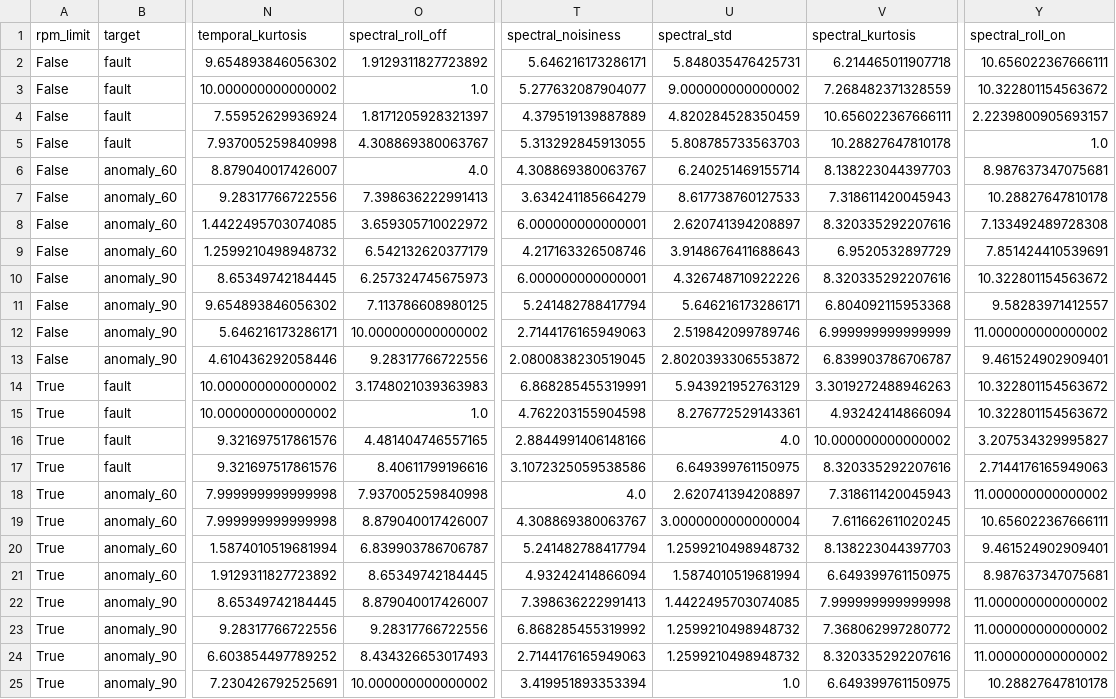
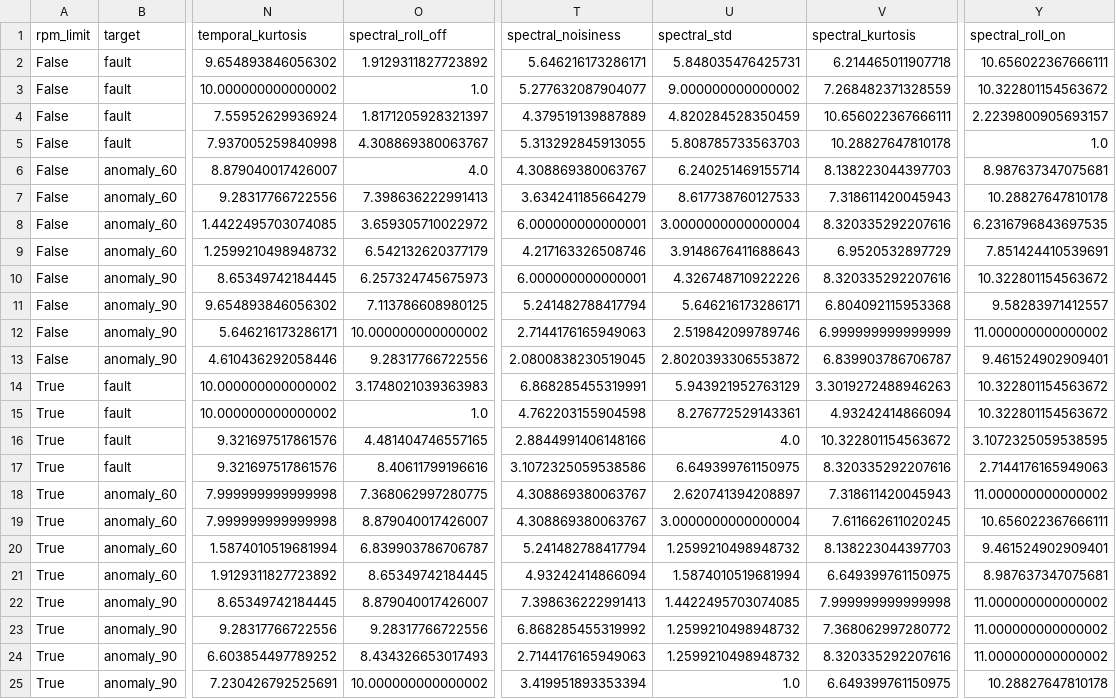
Before and after one commit to etakerim/masters-thesis, a CSV file: notebooks/FeatureSelection/best_set/ranks.csv, drawn as a sheet; only a part is shown, gaps mark what is left out; the diff names each change by its address in the sheet, - before the commit and + after, or states it on an @@ line.

Commit message:
Feature selection in custom dataset

```diff
--- a/notebooks/FeatureSelection/best_set/ranks.csv
+++ b/notebooks/FeatureSelection/best_set/ranks.csv
-U8 (spectral_std): 2.620741394208897
+U8 (spectral_std): 3.0000000000000004
-Y8 (spectral_roll_on): 7.133492489728308
+Y8 (spectral_roll_on): 6.2316796843697535
-V16 (spectral_kurtosis): 10.000000000000002
+V16 (spectral_kurtosis): 10.322801154563672
-Y16 (spectral_roll_on): 3.207534329995827
+Y16 (spectral_roll_on): 3.1072325059538595
-O18 (spectral_roll_off): 7.937005259840998
+O18 (spectral_roll_off): 7.368062997280775
-T18 (spectral_noisiness): 4.0
+T18 (spectral_noisiness): 4.308869380063767
```
Also changed, not shown: 8 other files.
